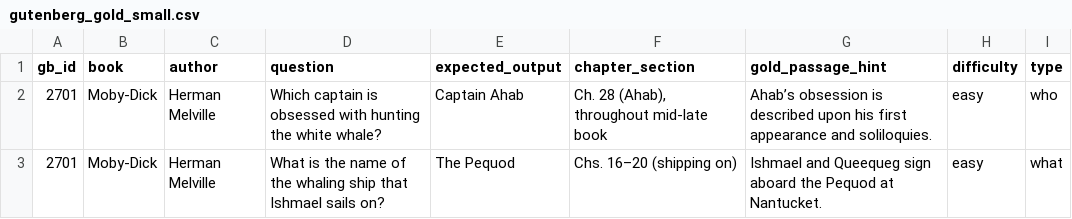
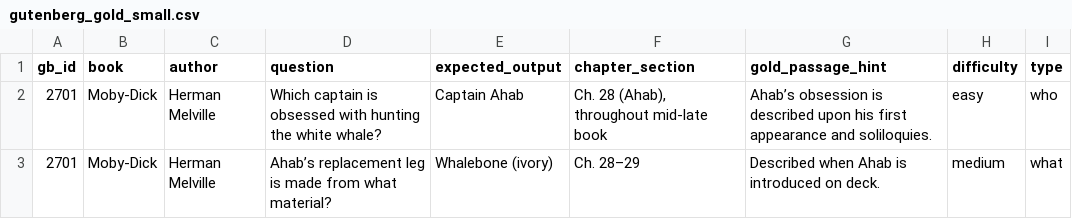
Before and after one commit to alex-bax/GutenbergRAG, a CSV file: eval_data/gutenberg_gold_small.csv, drawn as a sheet.

```diff
--- a/eval_data/gutenberg_gold_small.csv
+++ b/eval_data/gutenberg_gold_small.csv
@@ -2,2 +2,2 @@ gb_id,book,author,question,expected_output,chapter_section,gold_passage_hint,dif
 2701,Moby-Dick,Herman Melville,Which captain is obsessed with hunting the white whale?,Captain Ahab,"Ch. 28 (Ahab), throughout mid-late book",Ahab’s obsession is described upon his first appearance and soliloquies.,easy,who
-2701,Moby-Dick,Herman Melville,What is the name of the whaling ship that Ishmael sails on?,The Pequod,Chs. 16–20 (shipping on),Ishmael and Queequeg sign aboard the Pequod at Nantucket.,easy,what
+2701,Moby-Dick,Herman Melville,Ahab’s replacement leg is made from what material?,Whalebone (ivory),Ch. 28–29,Described when Ahab is introduced on deck.,medium,what
```
Also changed, not shown: 16 other files.
